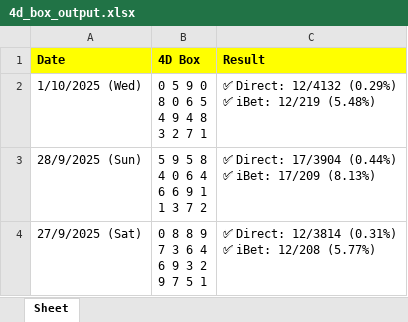
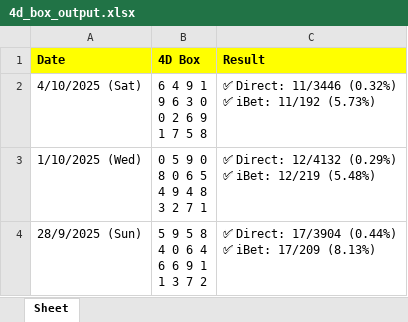
Before and after one commit to apiusage/sg-4d-json, an Excel workbook: 4d_box_output.xlsx, sheet Sheet, drawn as a sheet; only a part is shown; the shorter side is filled out with more unchanged rows; values as stored, in another font and other column widths than the file's, no borders; ↵ is a line break in a cell; the diff names each change by its address in the sheet, - before the commit and + after, or states it on an @@ line.

```diff
--- a/4d_box_output.xlsx (sheet Sheet)
+++ b/4d_box_output.xlsx (sheet Sheet)
+row 2: 4/10/2025 (Sat) | 6 4 9 1 ↵ 9 6 3 0 ↵ 0 2 6 9 ↵ 1 7 5 8 | ✅ Direct: 11/3446 (0.32%) ↵ ✅ iBet: 11/192 (5.73%)
```
Also changed, not shown: 1 other file.
